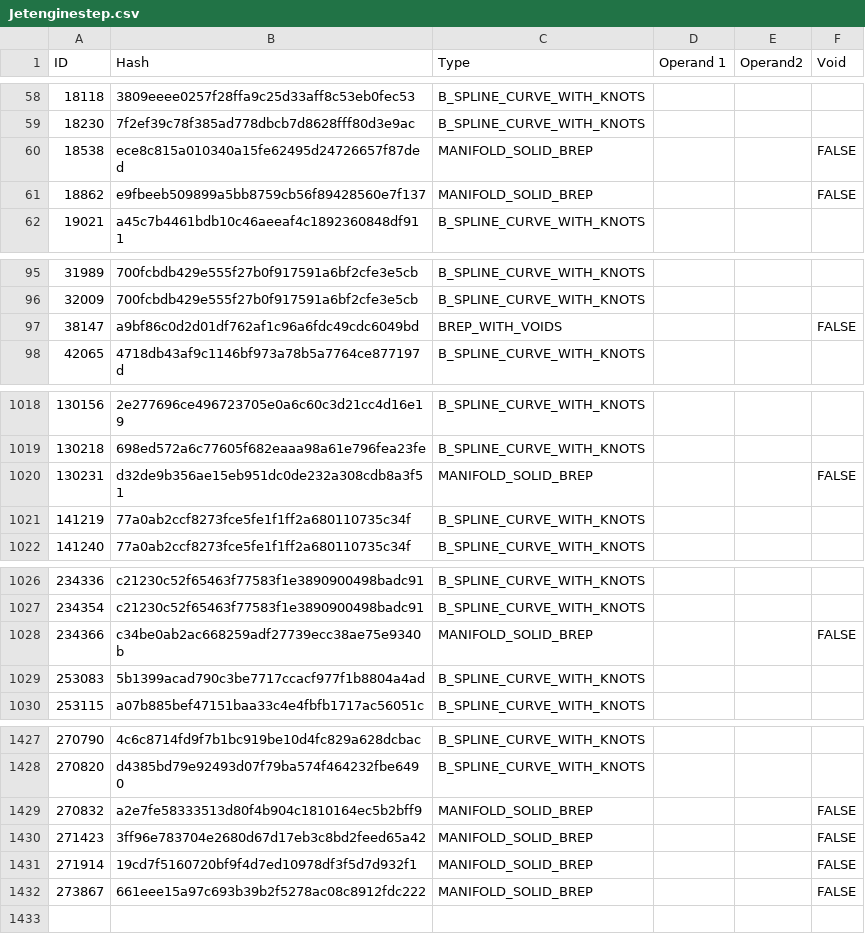
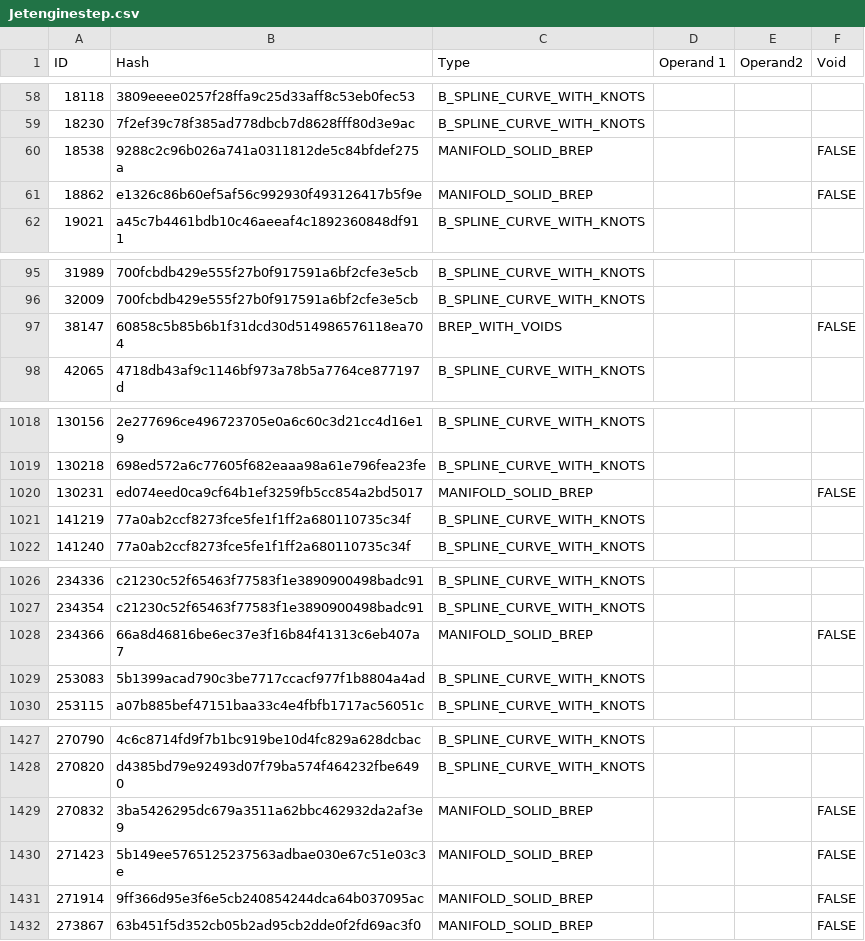
Before and after one commit to bldrs-ai/test-models, a CSV file: regression/test_models/Jetenginestep.csv, drawn as a sheet; only a part is shown, gaps mark what is left out.

```diff
--- a/regression/test_models/Jetenginestep.csv
+++ b/regression/test_models/Jetenginestep.csv
@@ -59,4 +59,4 @@ ID,Hash,Type,Operand 1,Operand2,Void
 18230,7f2ef39c78f385ad778dbcb7d8628fff80d3e9ac,B_SPLINE_CURVE_WITH_KNOTS,,,
-18538,ece8c815a010340a15fe62495d24726657f87ded,MANIFOLD_SOLID_BREP,,,FALSE
-18862,e9fbeeb509899a5bb8759cb56f89428560e7f137,MANIFOLD_SOLID_BREP,,,FALSE
+18538,9288c2c96b026a741a0311812de5c84bfdef275a,MANIFOLD_SOLID_BREP,,,FALSE
+18862,e1326c86b60ef5af56c992930f493126417b5f9e,MANIFOLD_SOLID_BREP,,,FALSE
 19021,a45c7b4461bdb10c46aeeaf4c1892360848df911,B_SPLINE_CURVE_WITH_KNOTS,,,
@@ -96,3 +96,3 @@ ID,Hash,Type,Operand 1,Operand2,Void
 32009,700fcbdb429e555f27b0f917591a6bf2cfe3e5cb,B_SPLINE_CURVE_WITH_KNOTS,,,
-38147,a9bf86c0d2d01df762af1c96a6fdc49cdc6049bd,BREP_WITH_VOIDS,,,FALSE
+38147,60858c5b85b6b1f31dcd30d514986576118ea704,BREP_WITH_VOIDS,,,FALSE
 42065,4718db43af9c1146bf973a78b5a7764ce877197d,B_SPLINE_CURVE_WITH_KNOTS,,,
@@ -1019,3 +1019,3 @@ ID,Hash,Type,Operand 1,Operand2,Void
 130218,698ed572a6c77605f682eaaa98a61e796fea23fe,B_SPLINE_CURVE_WITH_KNOTS,,,
-130231,d32de9b356ae15eb951dc0de232a308cdb8a3f51,MANIFOLD_SOLID_BREP,,,FALSE
+130231,ed074eed0ca9cf64b1ef3259fb5cc854a2bd5017,MANIFOLD_SOLID_BREP,,,FALSE
 141219,77a0ab2ccf8273fce5fe1f1ff2a680110735c34f,B_SPLINE_CURVE_WITH_KNOTS,,,
@@ -1027,3 +1027,3 @@ ID,Hash,Type,Operand 1,Operand2,Void
 234354,c21230c52f65463f77583f1e3890900498badc91,B_SPLINE_CURVE_WITH_KNOTS,,,
-234366,c34be0ab2ac668259adf27739ecc38ae75e9340b,MANIFOLD_SOLID_BREP,,,FALSE
+234366,66a8d46816be6ec37e3f16b84f41313c6eb407a7,MANIFOLD_SOLID_BREP,,,FALSE
 253083,5b1399acad790c3be7717ccacf977f1b8804a4ad,B_SPLINE_CURVE_WITH_KNOTS,,,
@@ -1428,5 +1428,5 @@ ID,Hash,Type,Operand 1,Operand2,Void
 270820,d4385bd79e92493d07f79ba574f464232fbe6490,B_SPLINE_CURVE_WITH_KNOTS,,,
-270832,a2e7fe58333513d80f4b904c1810164ec5b2bff9,MANIFOLD_SOLID_BREP,,,FALSE
-271423,3ff96e783704e2680d67d17eb3c8bd2feed65a42,MANIFOLD_SOLID_BREP,,,FALSE
-271914,19cd7f5160720bf9f4d7ed10978df3f5d7d932f1,MANIFOLD_SOLID_BREP,,,FALSE
-273867,661eee15a97c693b39b2f5278ac08c8912fdc222,MANIFOLD_SOLID_BREP,,,FALSE
+270832,3ba5426295dc679a3511a62bbc462932da2af3e9,MANIFOLD_SOLID_BREP,,,FALSE
+271423,5b149ee5765125237563adbae030e67c51e03c3e,MANIFOLD_SOLID_BREP,,,FALSE
+271914,9ff366d95e3f6e5cb240854244dca64b037095ac,MANIFOLD_SOLID_BREP,,,FALSE
+273867,63b451f5d352cb05b2ad95cb2dde0f2fd69ac3f0,MANIFOLD_SOLID_BREP,,,FALSE
```
Also changed, not shown: regression/test_models/Arty_Z7.csv, regression/test_models/Assem_gearbox_v4 v3.csv, 53 other files.
